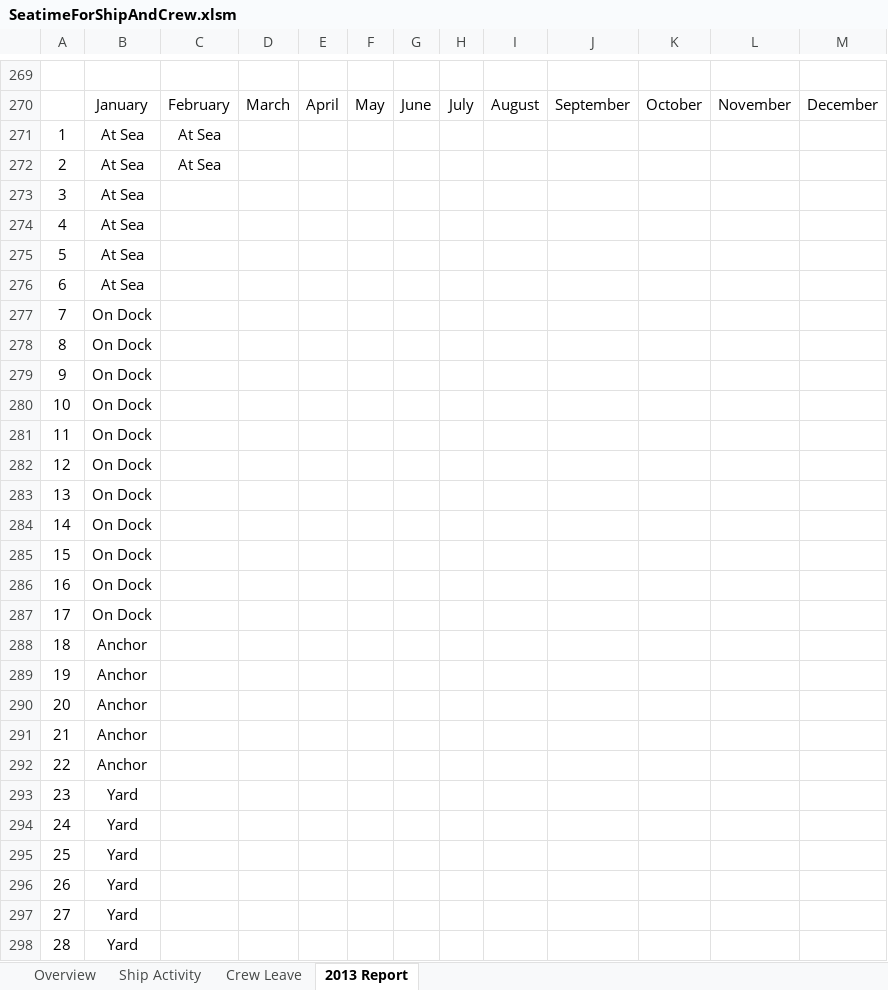
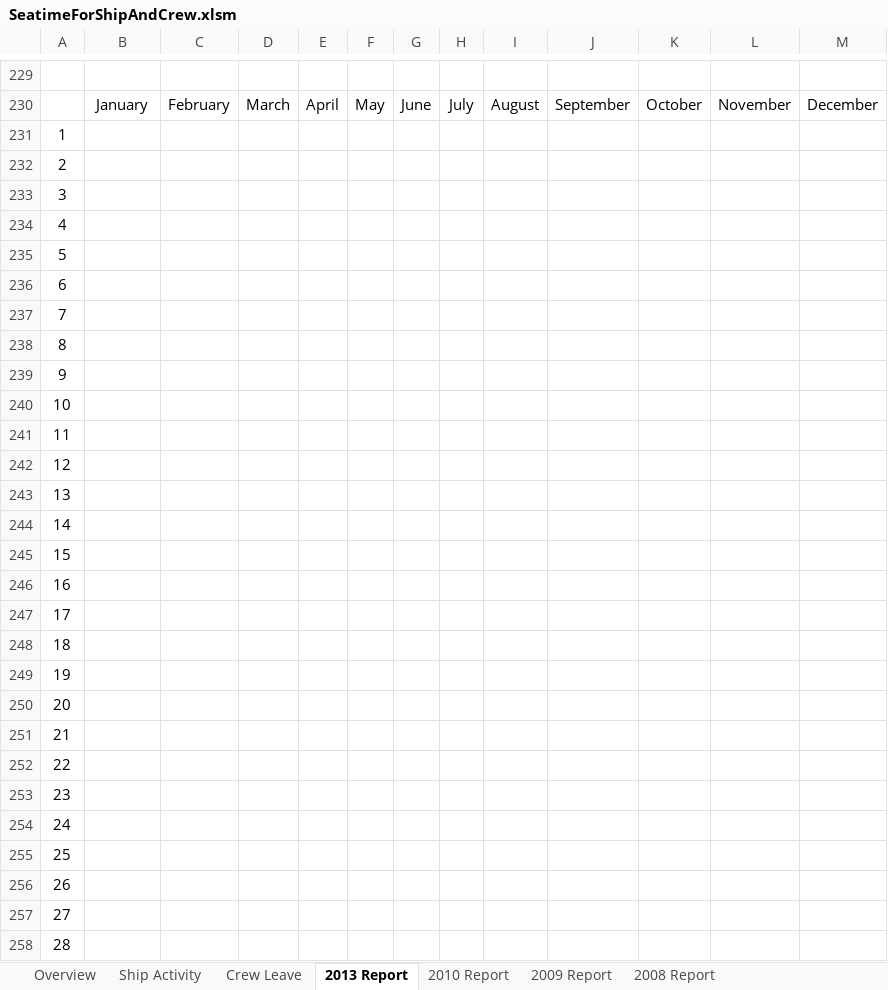
Before and after one commit to RobBebb/Seatime, an Excel workbook: SeatimeForShipAndCrew.xlsm, sheet 2013 Report, drawn as a sheet; only a part is shown, gaps mark what is left out; values as stored, in another font and other column widths than the file's, no borders; addresses are those after the commit; the diff covers the shown part only; the diff names each change by its address in the sheet, - before the commit and + after, or states it on an @@ line.

```diff
--- a/SeatimeForShipAndCrew.xlsm (sheet 2013 Report)
+++ b/SeatimeForShipAndCrew.xlsm (sheet 2013 Report)
+sheet tab: 2010 Report
+sheet tab: 2009 Report
+sheet tab: 2008 Report
@@ column A renumbered between rows 4 and 267 @@
-B231:B236: At Sea
+B231:B236: (empty)
-C231:C232: At Sea
+C231:C232: (empty)
-B237:B247: On Dock
+B237:B247: (empty)
-B248:B252: Anchor
+B248:B252: (empty)
-B253:B258: Yard
+B253:B258: (empty)
```
Also changed, not shown: 298 added rows, 107 removed rows, 6 moved rows, 252 edited cells, cell formats and merged cells elsewhere in this sheet, sheet Ship Activity, sheet Overview, formulas that keep their value.
